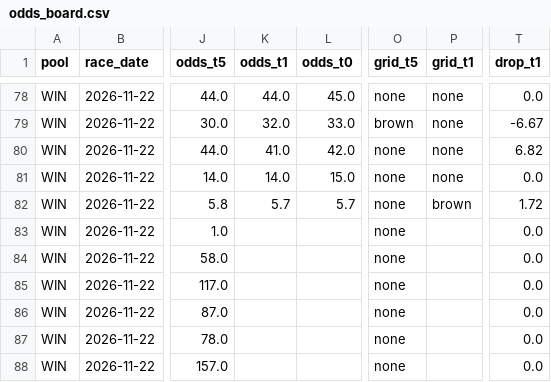
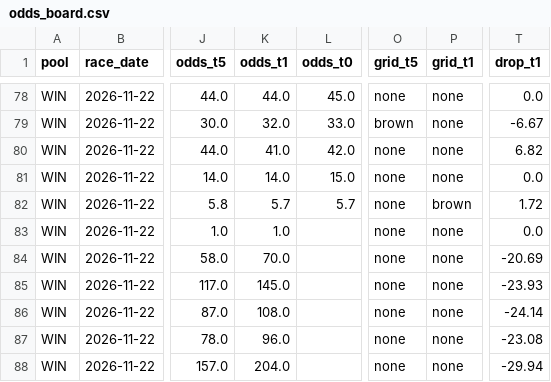
Before and after one commit to readbarapp/jc-strategy, a CSV file: data/odds_board.csv, drawn as a sheet; only a part is shown, gaps mark what is left out; the diff names each change by its address in the sheet, - before the commit and + after, or states it on an @@ line.

```diff
--- a/data/odds_board.csv
+++ b/data/odds_board.csv
-K83 (odds_t1): (empty)
+K83 (odds_t1): 1.0
-P83:P88 (grid_t1): (empty)
+P83:P88 (grid_t1): none
-K84 (odds_t1): (empty)
+K84 (odds_t1): 70.0
-T84 (drop_t1): 0.0
+T84 (drop_t1): -20.69
-K85 (odds_t1): (empty)
+K85 (odds_t1): 145.0
-T85 (drop_t1): 0.0
+T85 (drop_t1): -23.93
-K86 (odds_t1): (empty)
+K86 (odds_t1): 108.0
-T86 (drop_t1): 0.0
+T86 (drop_t1): -24.14
-K87 (odds_t1): (empty)
+K87 (odds_t1): 96.0
-T87 (drop_t1): 0.0
+T87 (drop_t1): -23.08
-K88 (odds_t1): (empty)
+K88 (odds_t1): 204.0
-T88 (drop_t1): 0.0
+T88 (drop_t1): -29.94
```
Also changed, not shown: data/odds_snapshots.csv, data/win_board.csv, 11 other files.
